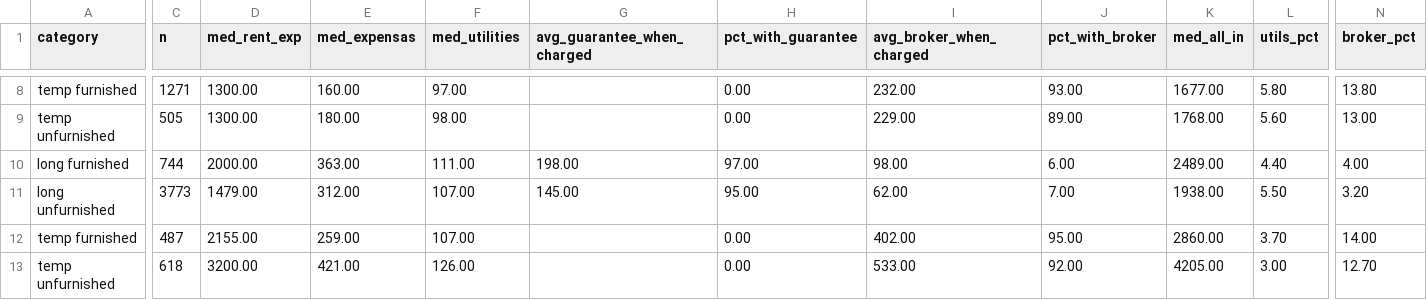
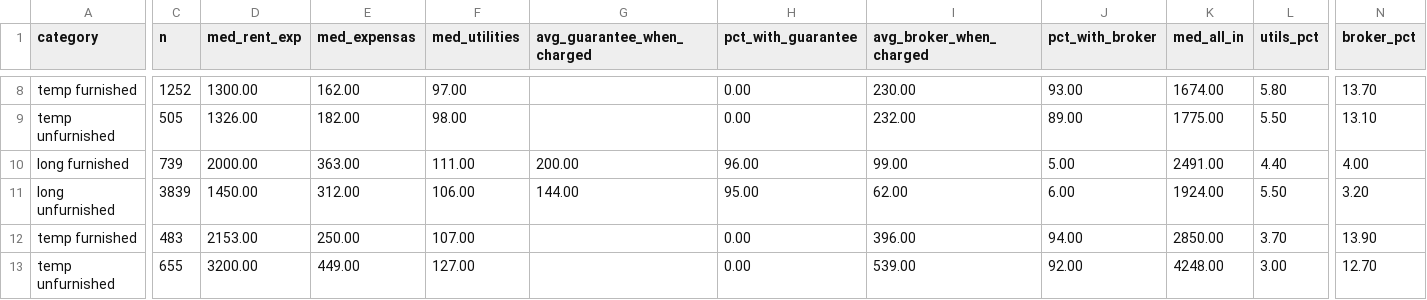
Before and after one commit to unitrank/buenos-aires-rental-market, a CSV file: data/latest/cost-breakdown.csv, drawn as a sheet; only a part is shown, gaps mark what is left out; removed rows and columns are numbered as before the commit, all else as after; rows hold the shown columns only; the diff covers the shown part only; the diff names each change by its address in the sheet, - before the commit and + after, or states it on an @@ line.

```diff
--- a/data/latest/cost-breakdown.csv
+++ b/data/latest/cost-breakdown.csv
-C8 (n): 1271
+C8 (n): 1252
-E8 (med_expensas): 160.00
+E8 (med_expensas): 162.00
-I8 (avg_broker_when_charged): 232.00
+I8 (avg_broker_when_charged): 230.00
-K8 (med_all_in): 1677.00
+K8 (med_all_in): 1674.00
-N8 (broker_pct): 13.80
+N8 (broker_pct): 13.70
-D9 (med_rent_exp): 1300.00
+D9 (med_rent_exp): 1326.00
-E9 (med_expensas): 180.00
+E9 (med_expensas): 182.00
-I9 (avg_broker_when_charged): 229.00
+I9 (avg_broker_when_charged): 232.00
-K9 (med_all_in): 1768.00
+K9 (med_all_in): 1775.00
-L9 (utils_pct): 5.60
+L9 (utils_pct): 5.50
-N9 (broker_pct): 13.00
+N9 (broker_pct): 13.10
-C10 (n): 744
+C10 (n): 739
-G10 (avg_guarantee_when_charged): 198.00
+G10 (avg_guarantee_when_charged): 200.00
-H10 (pct_with_guarantee): 97.00
+H10 (pct_with_guarantee): 96.00
-I10 (avg_broker_when_charged): 98.00
+I10 (avg_broker_when_charged): 99.00
-J10 (pct_with_broker): 6.00
+J10 (pct_with_broker): 5.00
-K10 (med_all_in): 2489.00
+K10 (med_all_in): 2491.00
-C11 (n): 3773
+C11 (n): 3839
-D11 (med_rent_exp): 1479.00
+D11 (med_rent_exp): 1450.00
-F11 (med_utilities): 107.00
+F11 (med_utilities): 106.00
-G11 (avg_guarantee_when_charged): 145.00
+G11 (avg_guarantee_when_charged): 144.00
-J11 (pct_with_broker): 7.00
+J11 (pct_with_broker): 6.00
-K11 (med_all_in): 1938.00
+K11 (med_all_in): 1924.00
-row 12: temp furnished | 487 | 2155.00 | 259.00 | 107.00 |  | 0.00 | 402.00 | 95.00 | 2860.00 | 3.70 | 14.00
+row 12: temp furnished | 483 | 2153.00 | 250.00 | 107.00 |  | 0.00 | 396.00 | 94.00 | 2850.00 | 3.70 | 13.90
-C13 (n): 618
+C13 (n): 655
-E13 (med_expensas): 421.00
+E13 (med_expensas): 449.00
-F13 (med_utilities): 126.00
+F13 (med_utilities): 127.00
-I13 (avg_broker_when_charged): 533.00
+I13 (avg_broker_when_charged): 539.00
-K13 (med_all_in): 4205.00
+K13 (med_all_in): 4248.00
```
Also changed, not shown: 31 edited cells elsewhere in this file, data/history/uaci-2026-09.csv, data/latest/by-barrio.csv, 8 other files.
